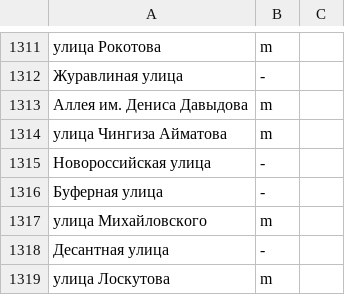
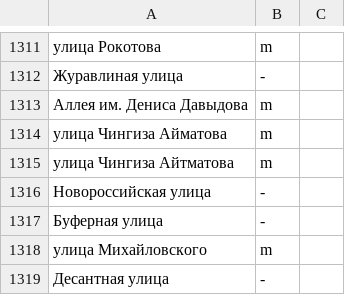
Before and after one commit to skirienko/vvmap, a CSV file: streets_genders.csv, drawn as a sheet; only a part is shown, gaps mark what is left out; the shorter side is filled out with more unchanged rows; the diff names each change by its address in the sheet, - before the commit and + after, or states it on an @@ line.

```diff
--- a/streets_genders.csv
+++ b/streets_genders.csv
+row 1315: улица Чингиза Айтматова | m
```
Also changed, not shown: streets_years.csv, 2 other files.
